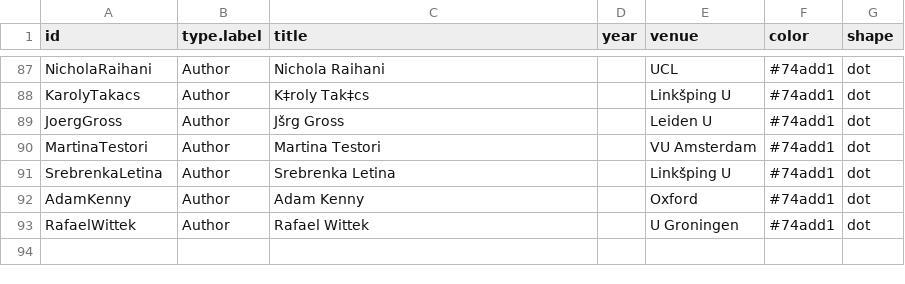
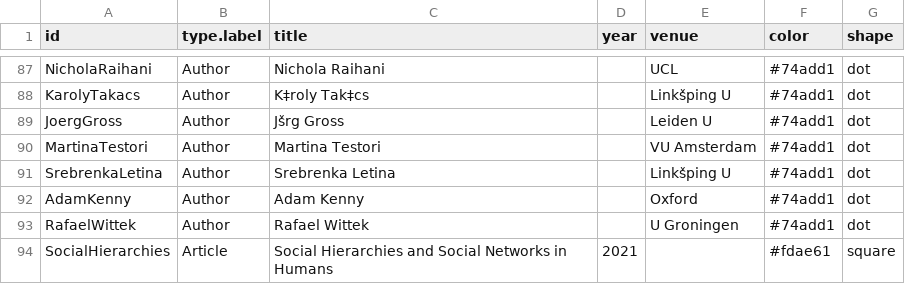
Before and after one commit to eapower/eapower.github.io, a CSV file: nodes.csv, drawn as a sheet; only a part is shown, gaps mark what is left out.

```diff
--- a/nodes.csv
+++ b/nodes.csv
@@ -93 +93,2 @@ AdamKenny,Author,Adam Kenny,,Oxford,#74add1,dot
 RafaelWittek,Author,Rafael Wittek,,U Groningen,#74add1,dot
+SocialHierarchies,Article,Social Hierarchies and Social Networks in Humans,2021,,#fdae61,square
```
Also changed, not shown: edges.csv, 3 other files.
